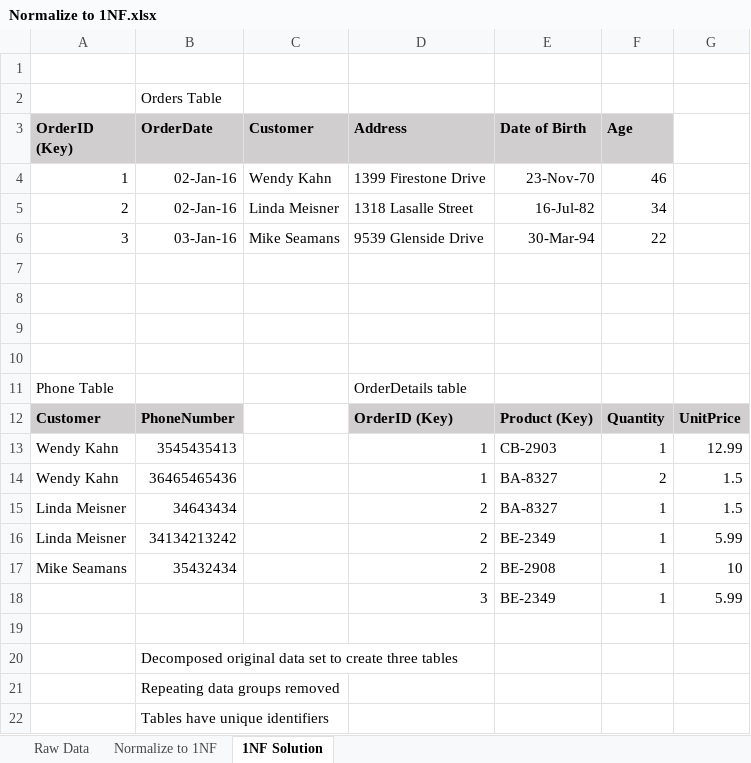
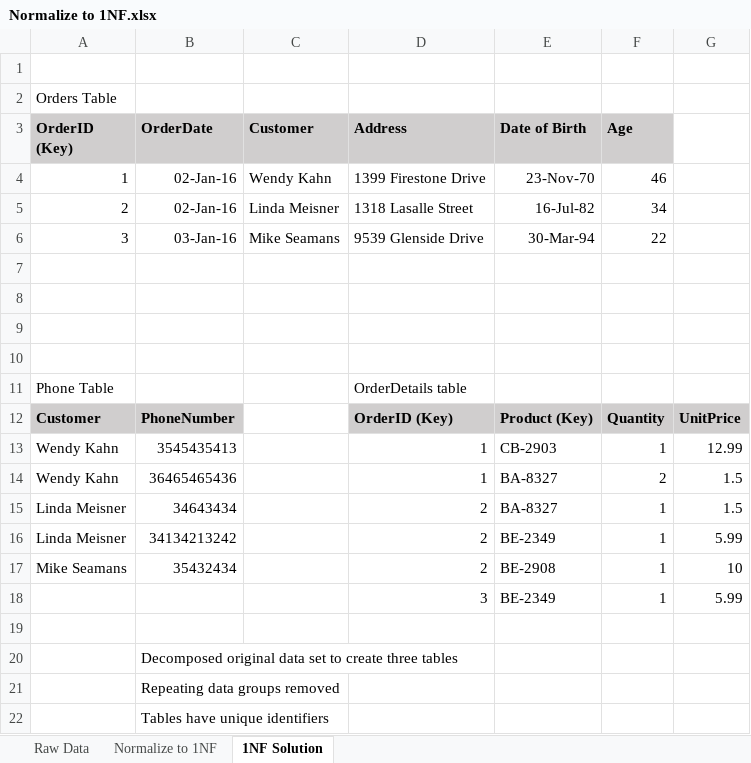
Before and after one commit to diegogallegof/SQL, an Excel workbook: Labs/DAT215_1/Setup/Normalize to 1NF.xlsx, sheet 1NF Solution, drawn as a sheet; values as stored, in another font and other column widths than the file's, no borders; removed rows and columns are numbered as before the commit, all else as after; the diff names each change by its address in the sheet, - before the commit and + after, or states it on an @@ line.

```diff
--- a/Labs/DAT215_1/Setup/Normalize to 1NF.xlsx (sheet 1NF Solution)
+++ b/Labs/DAT215_1/Setup/Normalize to 1NF.xlsx (sheet 1NF Solution)
-row 2:  | Orders Table
+row 2: Orders Table
```
Also changed, not shown: Labs/DAT215_1/Setup/Normalize to 2NF.xlsx, Labs/DAT215_1/Setup/Normalize to 3NF.xlsx.
